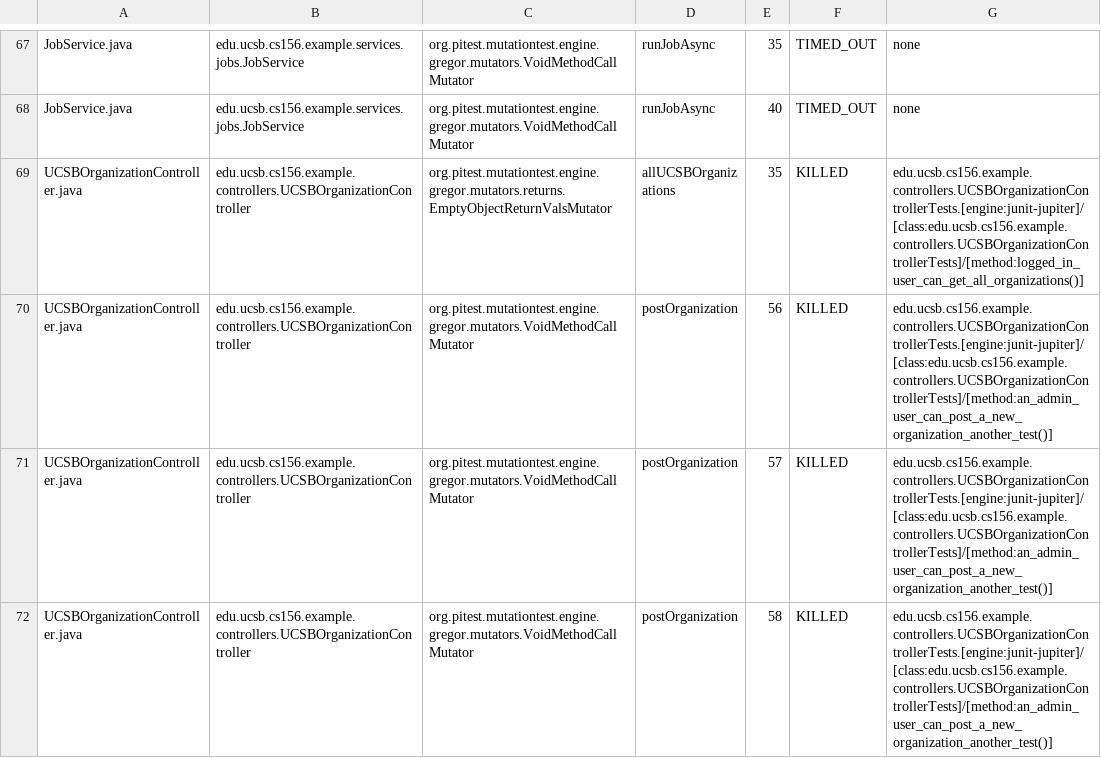
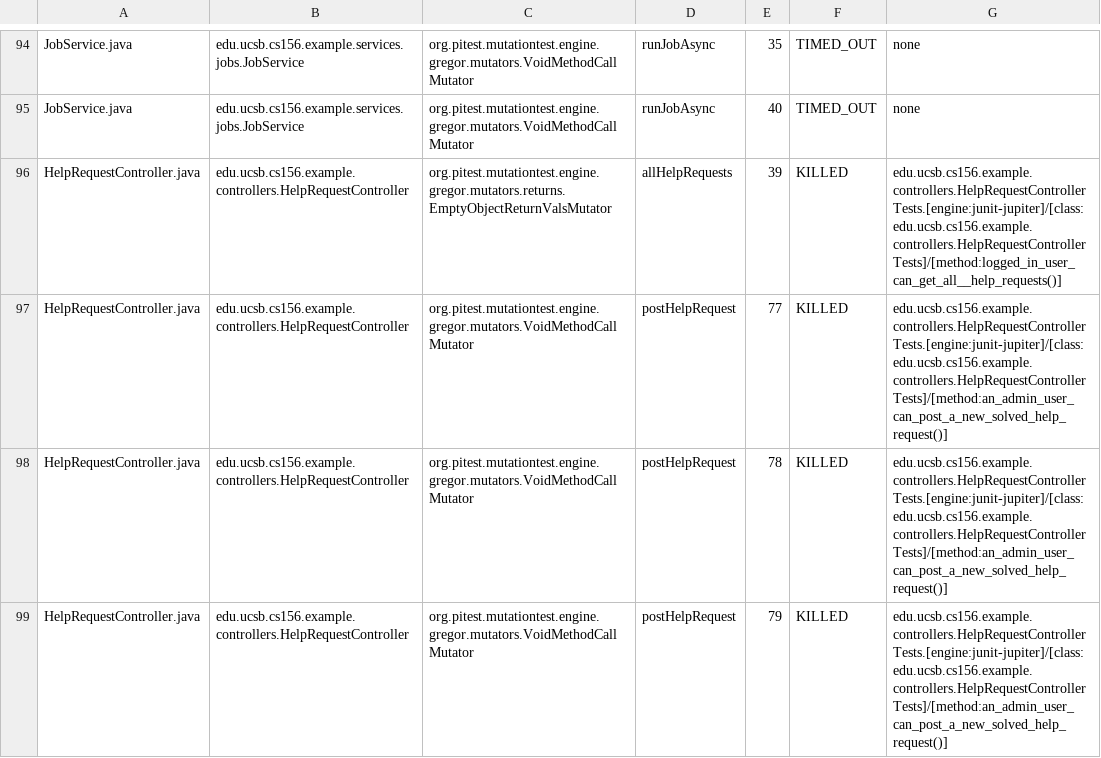
Before and after one commit to ucsb-cs156-f25/team01-f25-04, a CSV file: prs/59/pitest/mutations.csv, drawn as a sheet; only a part is shown, gaps mark what is left out; the shorter side is filled out with more unchanged rows; the diff covers the shown part only; the diff names each change by its address in the sheet, - before the commit and + after, or states it on an @@ line.

Commit message:
Deploying to gh-pages from @ ucsb-cs156-f25/team01-f25-04@2d4e793d8ec4640c5ce73eaf3a70265d9a774c76 🚀

```diff
--- a/prs/59/pitest/mutations.csv
+++ b/prs/59/pitest/mutations.csv
+row 96: HelpRequestController.java | edu.ucsb.cs156.example.controllers.HelpRequestController | org.pitest.mutationtest.engine.gregor.mutators.returns.EmptyObjectReturnValsMutator | allHelpRequests | 39 | KILLED | edu.ucsb.cs156.example.controllers.HelpRequestControllerTests.[engine:junit-jupiter]/[class:edu.ucsb.cs156.example.controllers.HelpRequestControllerTests]/[method:logged_in_user_can_get_all__help_requests()]
+row 97: HelpRequestController.java | edu.ucsb.cs156.example.controllers.HelpRequestController | org.pitest.mutationtest.engine.gregor.mutators.VoidMethodCallMutator | postHelpRequest | 77 | KILLED | edu.ucsb.cs156.example.controllers.HelpRequestControllerTests.[engine:junit-jupiter]/[class:edu.ucsb.cs156.example.controllers.HelpRequestControllerTests]/[method:an_admin_user_can_post_a_new_solved_help_request()]
+row 98: HelpRequestController.java | edu.ucsb.cs156.example.controllers.HelpRequestController | org.pitest.mutationtest.engine.gregor.mutators.VoidMethodCallMutator | postHelpRequest | 78 | KILLED | edu.ucsb.cs156.example.controllers.HelpRequestControllerTests.[engine:junit-jupiter]/[class:edu.ucsb.cs156.example.controllers.HelpRequestControllerTests]/[method:an_admin_user_can_post_a_new_solved_help_request()]
+row 99: HelpRequestController.java | edu.ucsb.cs156.example.controllers.HelpRequestController | org.pitest.mutationtest.engine.gregor.mutators.VoidMethodCallMutator | postHelpRequest | 79 | KILLED | edu.ucsb.cs156.example.controllers.HelpRequestControllerTests.[engine:junit-jupiter]/[class:edu.ucsb.cs156.example.controllers.HelpRequestControllerTests]/[method:an_admin_user_can_post_a_new_solved_help_request()]
```
Also changed, not shown: 4 added rows and 66 moved rows elsewhere in this file, 20 other files.
